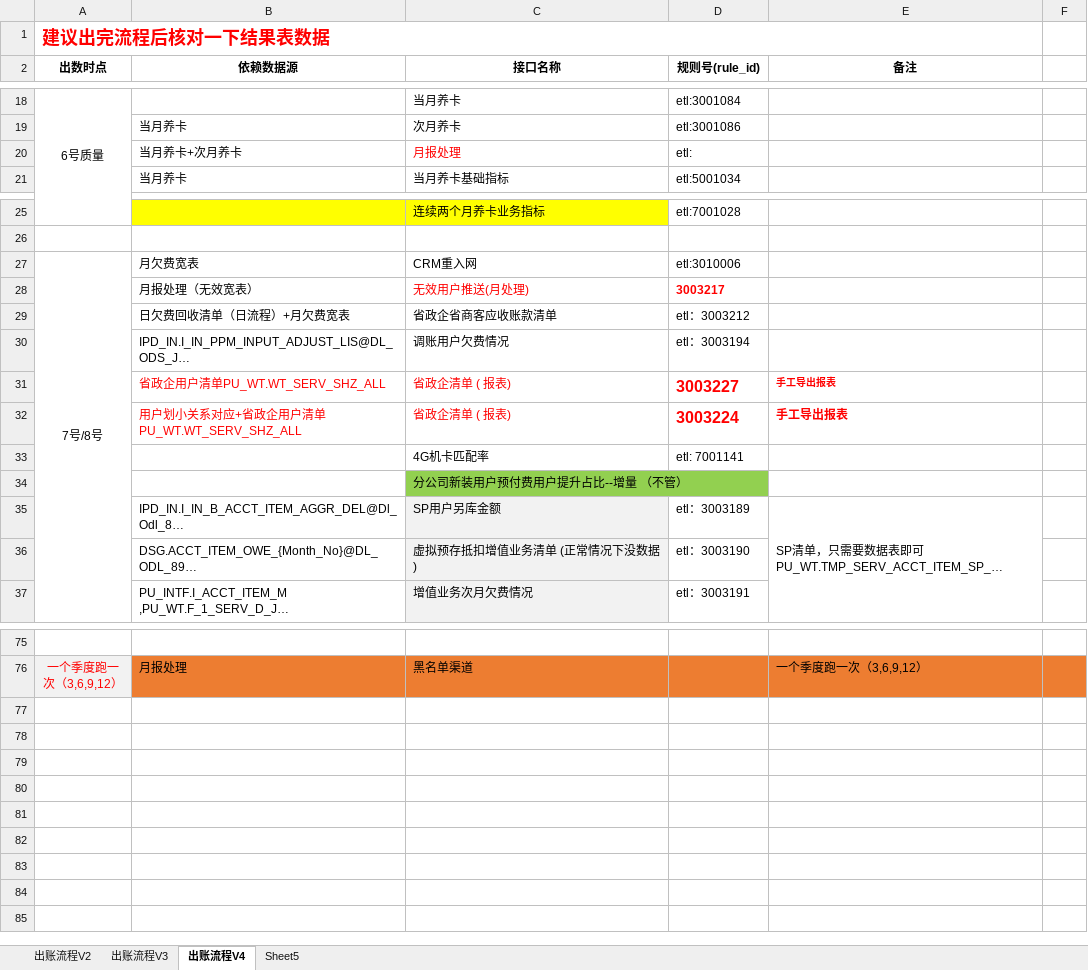
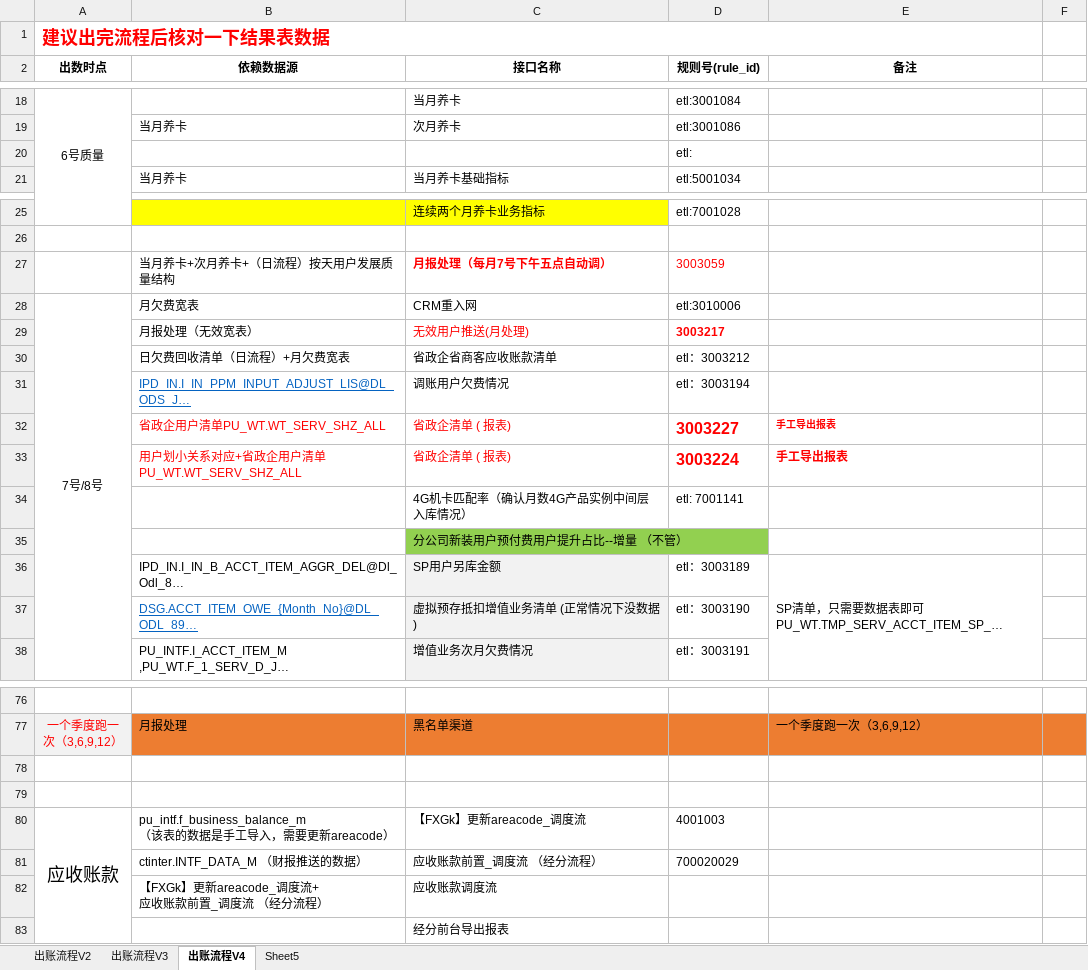
Before and after one commit to chrgu000/tydic, an Excel workbook: 风险管控月出账流程/风险管控出账流程v2.xlsx, sheet 出账流程V4, drawn as a sheet; only a part is shown, gaps mark what is left out; long unchanged cells end in …; values as stored, in another font and other column widths than the file's, no borders; charts and pictures not drawn; removed rows and columns are numbered as before the commit, all else as after; ↵ is a line break in a cell; the diff names each change by its address in the sheet, - before the commit and + after, or states it on an @@ line.

```diff
--- a/风险管控月出账流程/风险管控出账流程v2.xlsx (sheet 出账流程V4)
+++ b/风险管控月出账流程/风险管控出账流程v2.xlsx (sheet 出账流程V4)
-row 20:  | 当月养卡+次月养卡 | 月报处理 | etl:
+row 20:  |  |  | etl:
+row 27:  | 当月养卡+次月养卡+（日流程）按天用户发展质量结构 | 月报处理（每月7号下午五点自动调） | 3003059
@@ B31 underline: off → on, text colour: black → #0563C1 @@
-C34 (接口名称): 4G机卡匹配率
+C34 (接口名称): 4G机卡匹配率（确认月数4G产品实例中间层入库情况）
@@ B37 underline: off → on, text colour: black → #0563C1 @@
+row 78: (empty)
+row 79: (empty)
+row 80: 应收账款 | pu_intf.f_business_balance_m ↵ （该表的数据是手工导入，需要更新areacode） | 【FXGk】更新areacode_调度流 | 4001003
+row 81:  | ctinter.INTF_DATA_M （财报推送的数据） | 应收账款前置_调度流 （经分流程） | 700020029
+row 82:  | 【FXGk】更新areacode_调度流+ ↵ 应收账款前置_调度流 （经分流程） | 应收账款调度流
+row 83:  |  | 经分前台导出报表
```
Also changed, not shown: sheet 出账流程V3, charts or pictures, 值班/2018年（03-04）夜班.xlsx, 风险管控月出账流程/每月欠费报表/201802欠费报表/201802省政企客户部直管客户欠费账龄表.xlsx, 14 other files.
